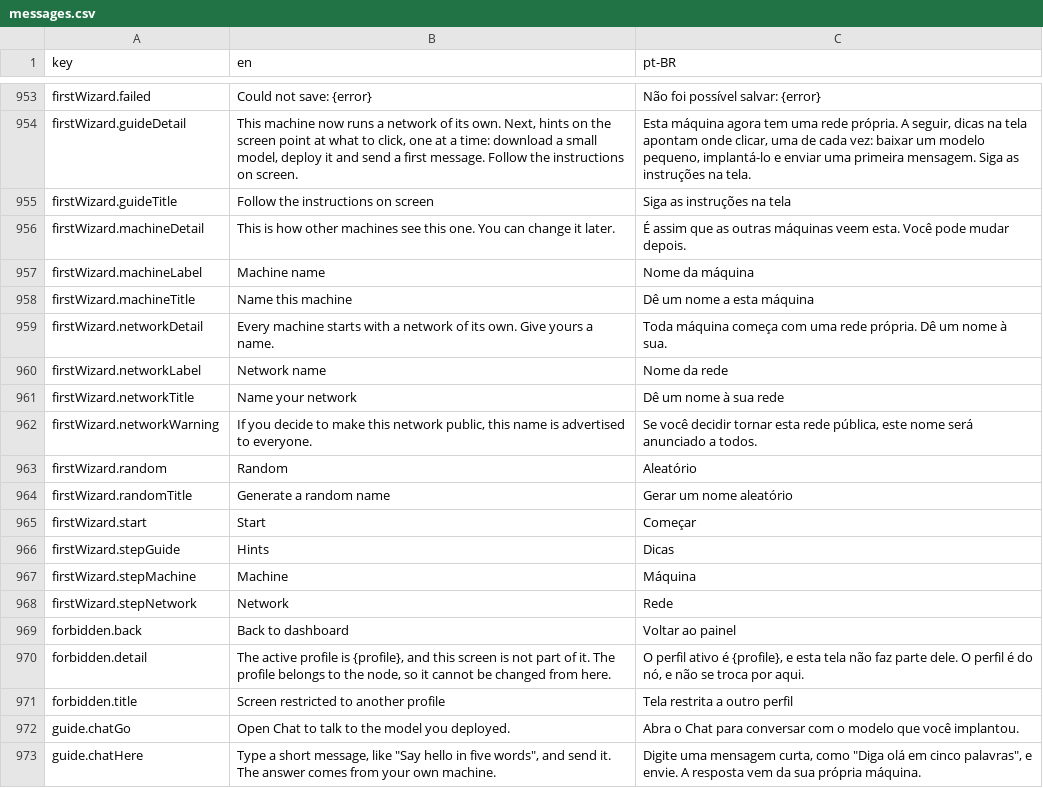
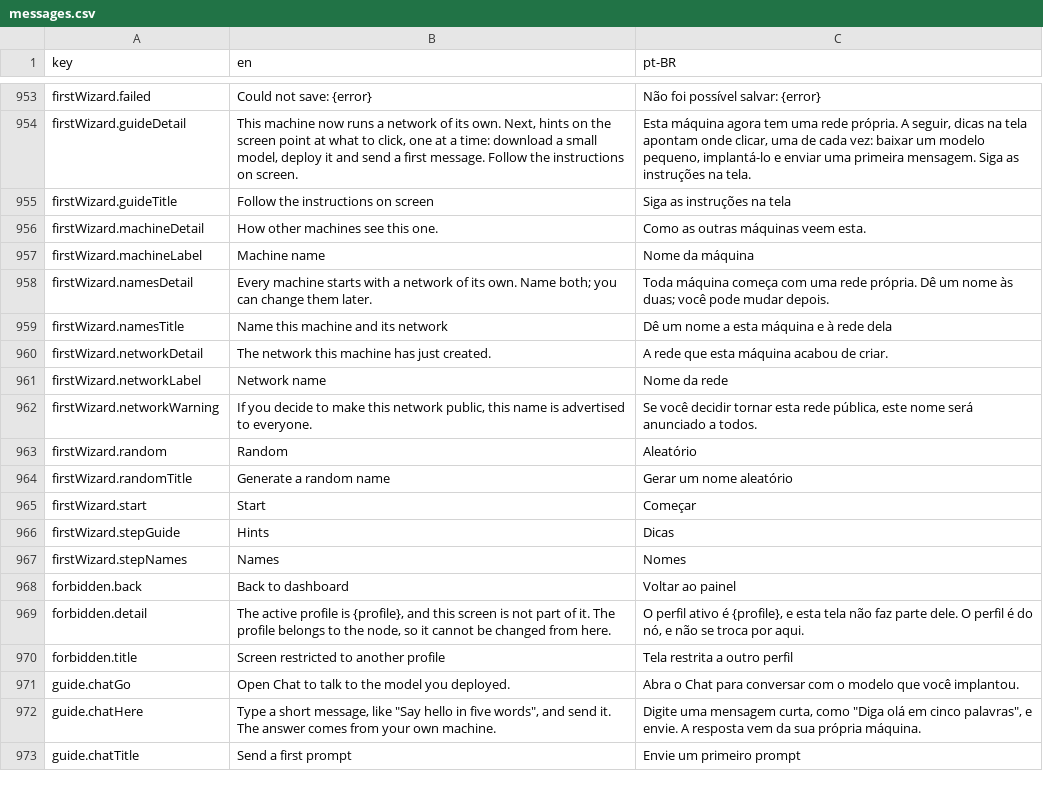
Before and after one commit to pieceofmindcloud/pom, a CSV file: apps/frontend/src/i18n/messages.csv, drawn as a sheet; only a part is shown, gaps mark what is left out; the shorter side is filled out with more unchanged rows.

```diff
--- a/apps/frontend/src/i18n/messages.csv
+++ b/apps/frontend/src/i18n/messages.csv
@@ -955,8 +955,8 @@ firstWizard.guideDetail,"This machine now runs a network of its own. Next, hints
 firstWizard.guideTitle,Follow the instructions on screen,Siga as instruções na tela
-firstWizard.machineDetail,This is how other machines see this one. You can change it later.,É assim que as outras máquinas veem esta. Você pode mudar depois.
+firstWizard.machineDetail,How other machines see this one.,Como as outras máquinas veem esta.
 firstWizard.machineLabel,Machine name,Nome da máquina
-firstWizard.machineTitle,Name this machine,Dê um nome a esta máquina
-firstWizard.networkDetail,Every machine starts with a network of its own. Give yours a name.,Toda máquina começa com uma rede própria. Dê um nome à sua.
+firstWizard.namesDetail,Every machine starts with a network of its own. Name both; you can change them later.,Toda máquina começa com uma rede própria. Dê um nome às duas; você pode mudar depois.
+firstWizard.namesTitle,Name this machine and its network,Dê um nome a esta máquina e à rede dela
+firstWizard.networkDetail,The network this machine has just created.,A rede que esta máquina acabou de criar.
 firstWizard.networkLabel,Network name,Nome da rede
-firstWizard.networkTitle,Name your network,Dê um nome à sua rede
 firstWizard.networkWarning,"If you decide to make this network public, this name is advertised to everyone.","Se você decidir tornar esta rede pública, este nome será anunciado a todos."
@@ -966,4 +966,3 @@ firstWizard.start,Start,Começar
 firstWizard.stepGuide,Hints,Dicas
-firstWizard.stepMachine,Machine,Máquina
-firstWizard.stepNetwork,Network,Rede
+firstWizard.stepNames,Names,Nomes
 forbidden.back,Back to dashboard,Voltar ao painel
```
Also changed, not shown: 9 other files.
